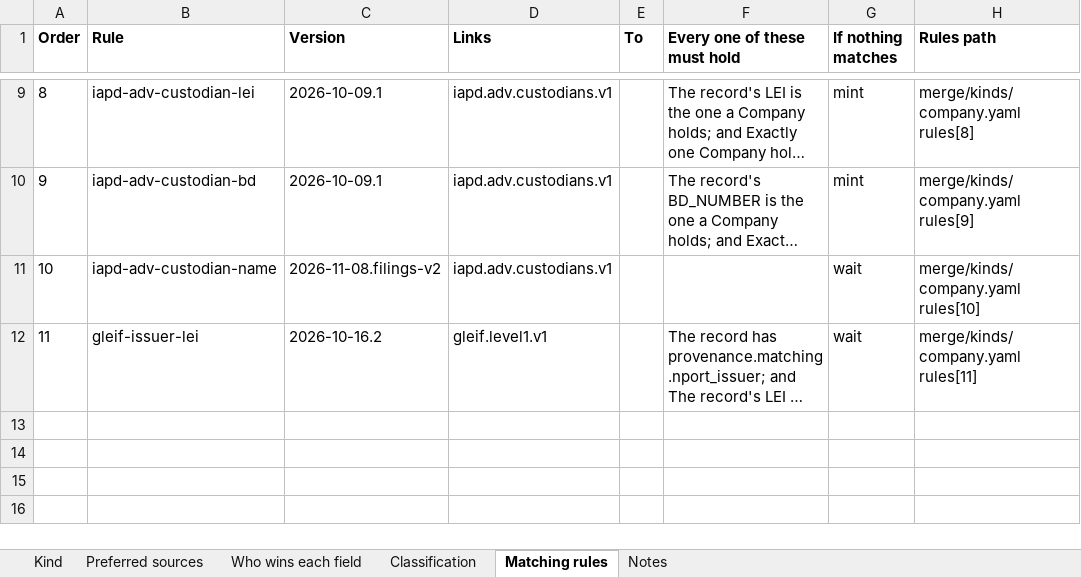
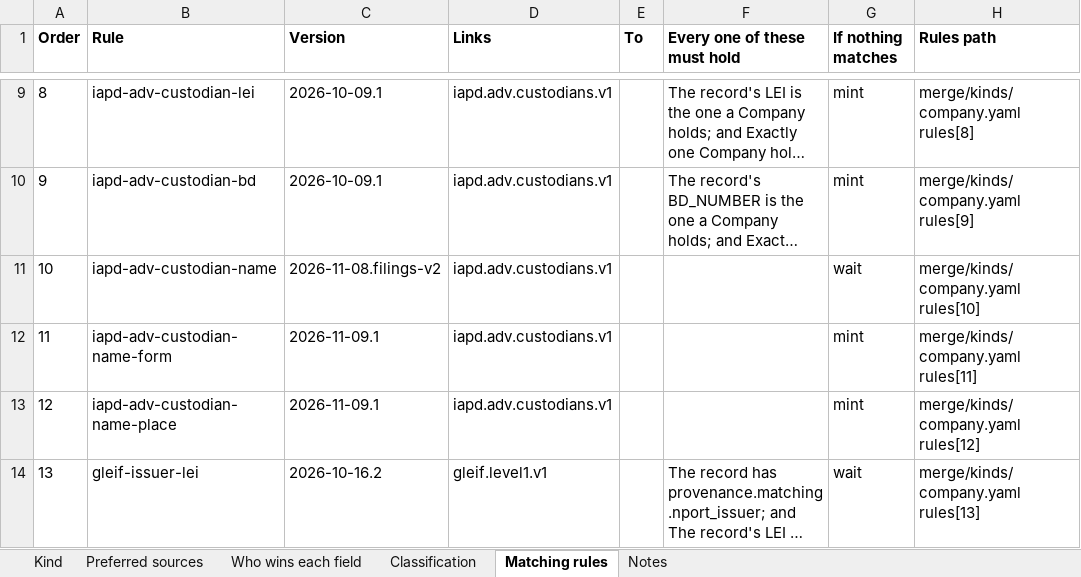
Before and after one commit to paulananth/edgartools-platform, an Excel workbook: rules/merge/kinds/company.xlsx, sheet Matching rules, drawn as a sheet; only a part is shown, gaps mark what is left out; long unchanged cells end in …; values as stored, in another font and other column widths than the file's, no borders; addresses are those after the commit; the diff names each change by its address in the sheet, - before the commit and + after, or states it on an @@ line.

```diff
--- a/rules/merge/kinds/company.xlsx (sheet Matching rules)
+++ b/rules/merge/kinds/company.xlsx (sheet Matching rules)
+row 12: 11 | iapd-adv-custodian-name-form | 2026-11-09.1 | iapd.adv.custodians.v1 |  |  | mint | merge/kinds/company.yaml rules[11]
+row 13: 12 | iapd-adv-custodian-name-place | 2026-11-09.1 | iapd.adv.custodians.v1 |  |  | mint | merge/kinds/company.yaml rules[12]
@@ column A (Order) renumbered from row 14 down @@
-H14 (Rules path): merge/kinds/company.yaml rules[11]
+H14 (Rules path): merge/kinds/company.yaml rules[13]
```
Also changed, not shown: 13 other files.
